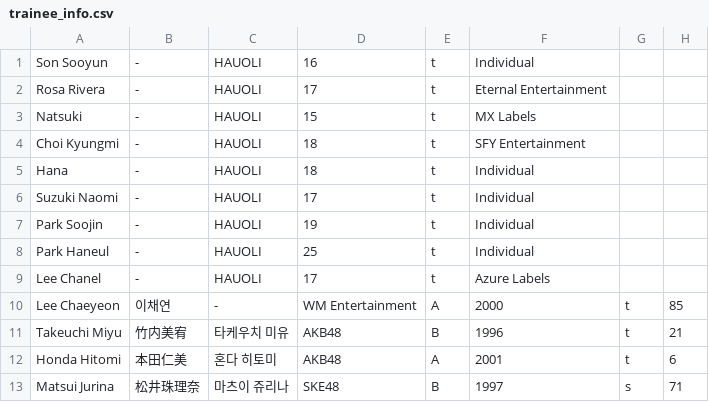
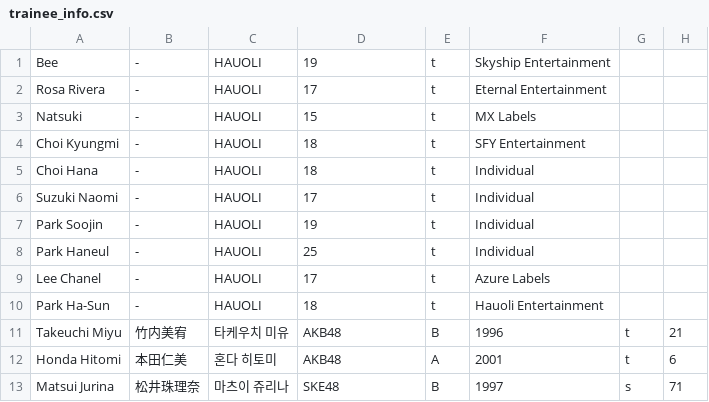
Before and after one commit to Sarahfrhenh/GC999, a CSV file: trainee_info.csv, drawn as a sheet; only a part is shown.

```diff
--- a/trainee_info.csv
+++ b/trainee_info.csv
@@ -1,2 +1,2 @@
-"Son Sooyun ","-","HAUOLI","16","t","Individual"
+"Bee ","-","HAUOLI","19","t","Skyship Entertainment"
 "Rosa Rivera","-","HAUOLI","17","t","Eternal Entertainment"
@@ -4,3 +4,3 @@
 "Choi Kyungmi","-","HAUOLI","18","t","SFY Entertainment"
-"Hana","-","HAUOLI","18","t","Individual"
+"Choi Hana","-","HAUOLI","18","t","Individual"
 "Suzuki Naomi","-","HAUOLI","17","t","Individual"
@@ -9,3 +9,3 @@
 "Lee Chanel","-","HAUOLI","17","t","Azure Labels"
-"Lee Chaeyeon","이채연","-","WM Entertainment","A","2000","t","85"
+"Park Ha-Sun","-","HAUOLI","18","t","Hauoli Entertainment"
 "Takeuchi Miyu","竹内美宥","타케우치 미유","AKB48","B","1996","t","21"
```
Also changed, not shown: 2 other files.
